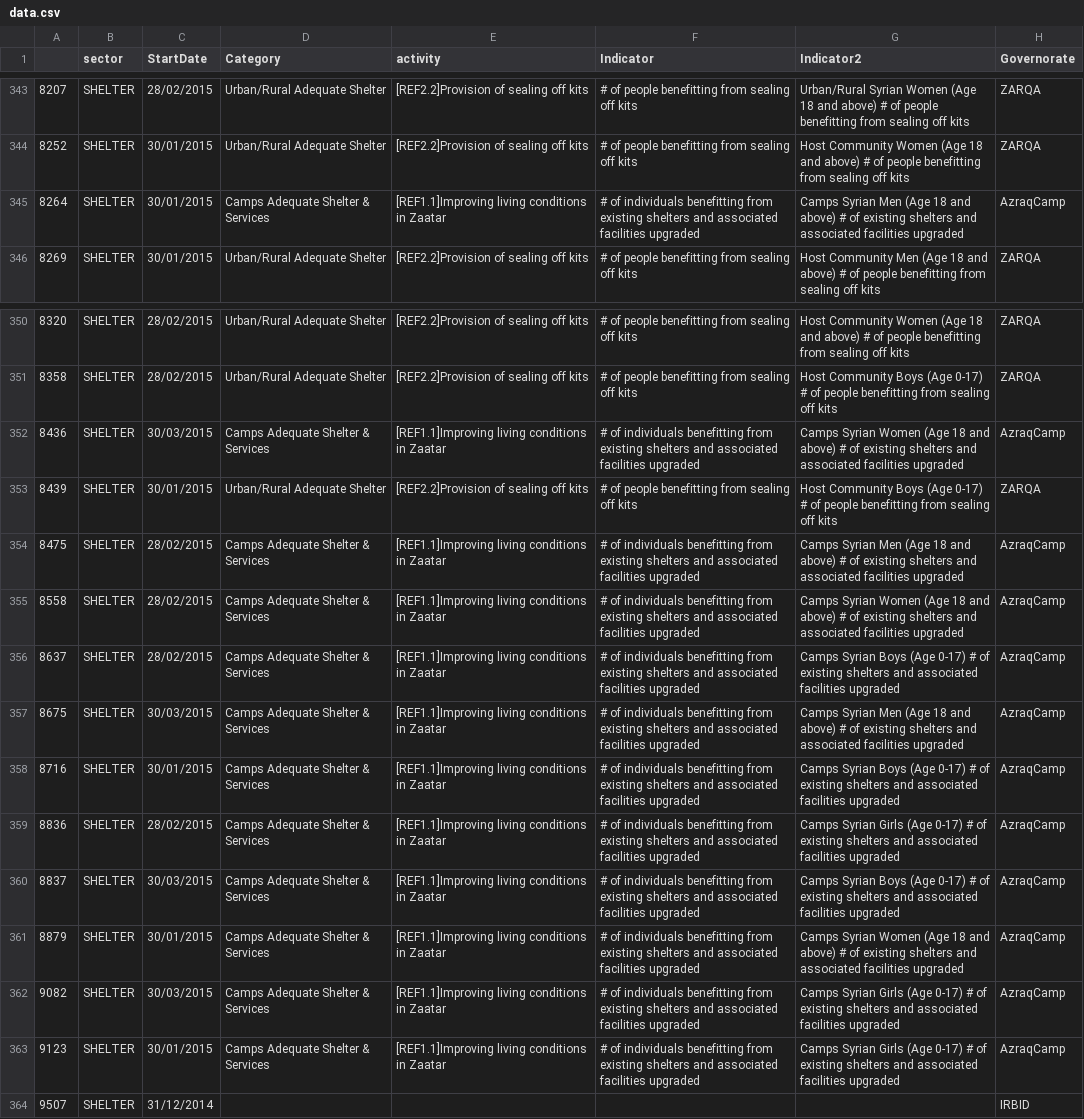
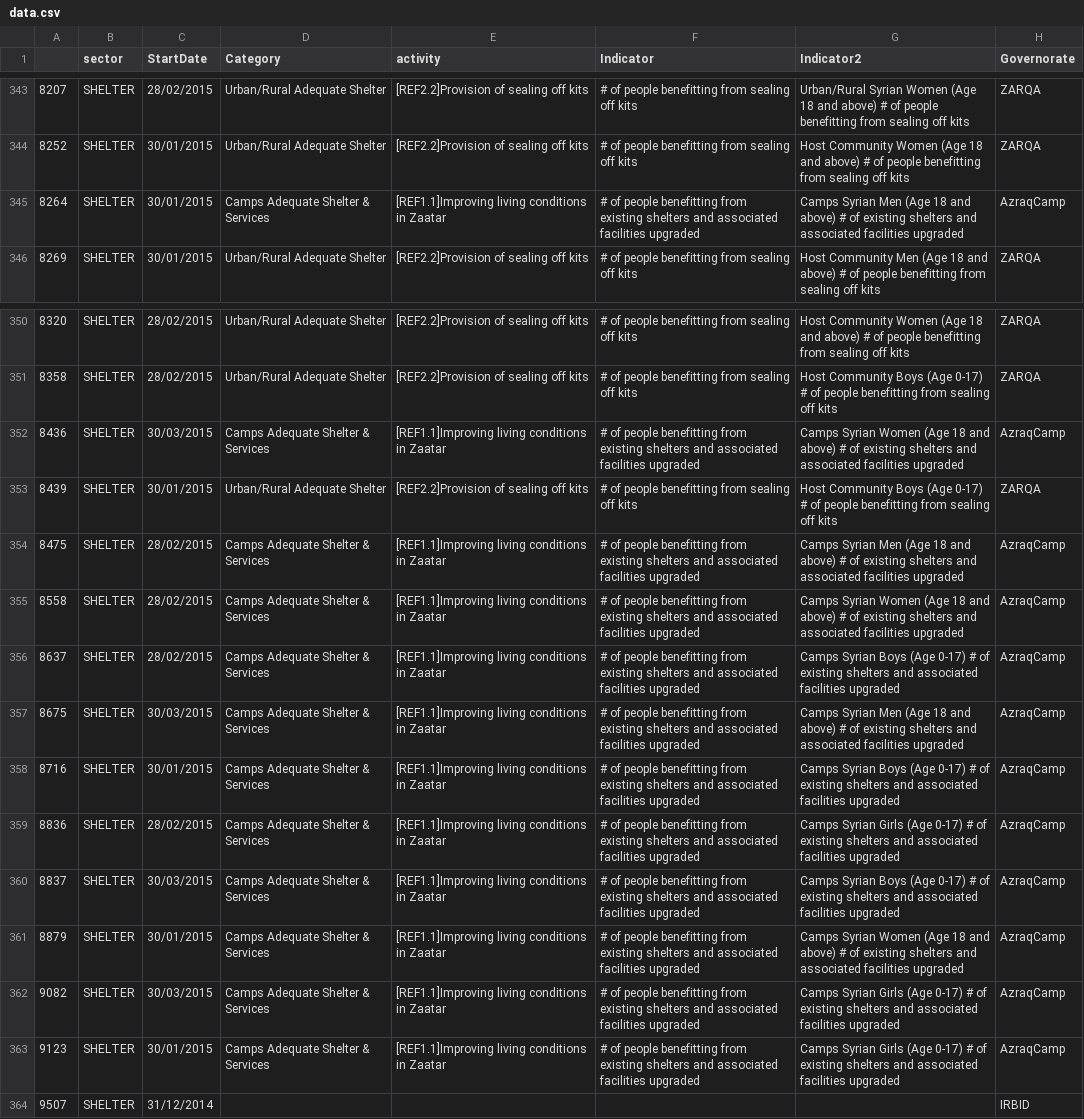
Before and after one commit to unhcr-jordan/unhcr-jordan.github.io, a CSV file: sectors/2015/shelter/data.csv, drawn as a sheet; only a part is shown, gaps mark what is left out; the diff covers the shown part only; the diff names each change by its address in the sheet, - before the commit and + after, or states it on an @@ line.

Commit message:
Update to convert # of shelters into People

```diff
--- a/sectors/2015/shelter/data.csv
+++ b/sectors/2015/shelter/data.csv
-F345 (Indicator): # of individuals benefitting from…
+F345 (Indicator): # of people benefitting from…
-F352 (Indicator): # of individuals benefitting from…
+F352 (Indicator): # of people benefitting from…
-F354:F363 (Indicator): # of individuals benefitting from…
+F354:F363 (Indicator): # of people benefitting from…
```
Also changed, not shown: 8 edited cells elsewhere in this file.
